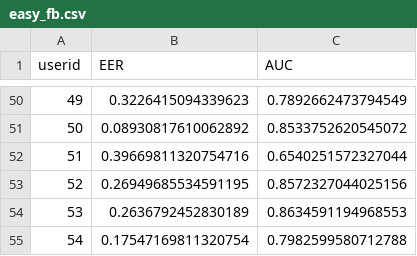
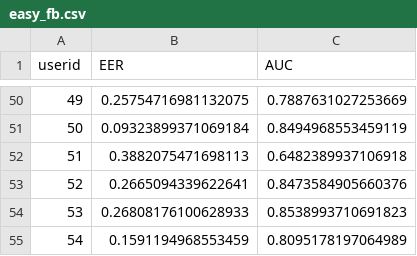
Before and after one commit to demenyzsofia/Measurements, a CSV file: measurements/detectors_output/easy_fb.csv, drawn as a sheet; only a part is shown, gaps mark what is left out; the diff covers the shown part only.

```diff
--- a/measurements/detectors_output/easy_fb.csv
+++ b/measurements/detectors_output/easy_fb.csv
@@ -50,6 +50,6 @@ userid,EER,AUC
-49,0.3226415094339623,0.7892662473794549
-50,0.08930817610062892,0.8533752620545072
-51,0.39669811320754716,0.6540251572327044
-52,0.26949685534591195,0.8572327044025156
-53,0.2636792452830189,0.8634591194968553
-54,0.17547169811320754,0.7982599580712788
+49,0.25754716981132075,0.7887631027253669
+50,0.09323899371069184,0.8494968553459119
+51,0.3882075471698113,0.6482389937106918
+52,0.2665094339622641,0.8473584905660376
+53,0.26808176100628933,0.8538993710691823
+54,0.1591194968553459,0.8095178197064989
```
Also changed, not shown: 95 edited cells elsewhere in this file, measurements/detectors_output/easy_iforest.csv, measurements/detectors_output/keystroke2014_fb.csv, 8 other files.
